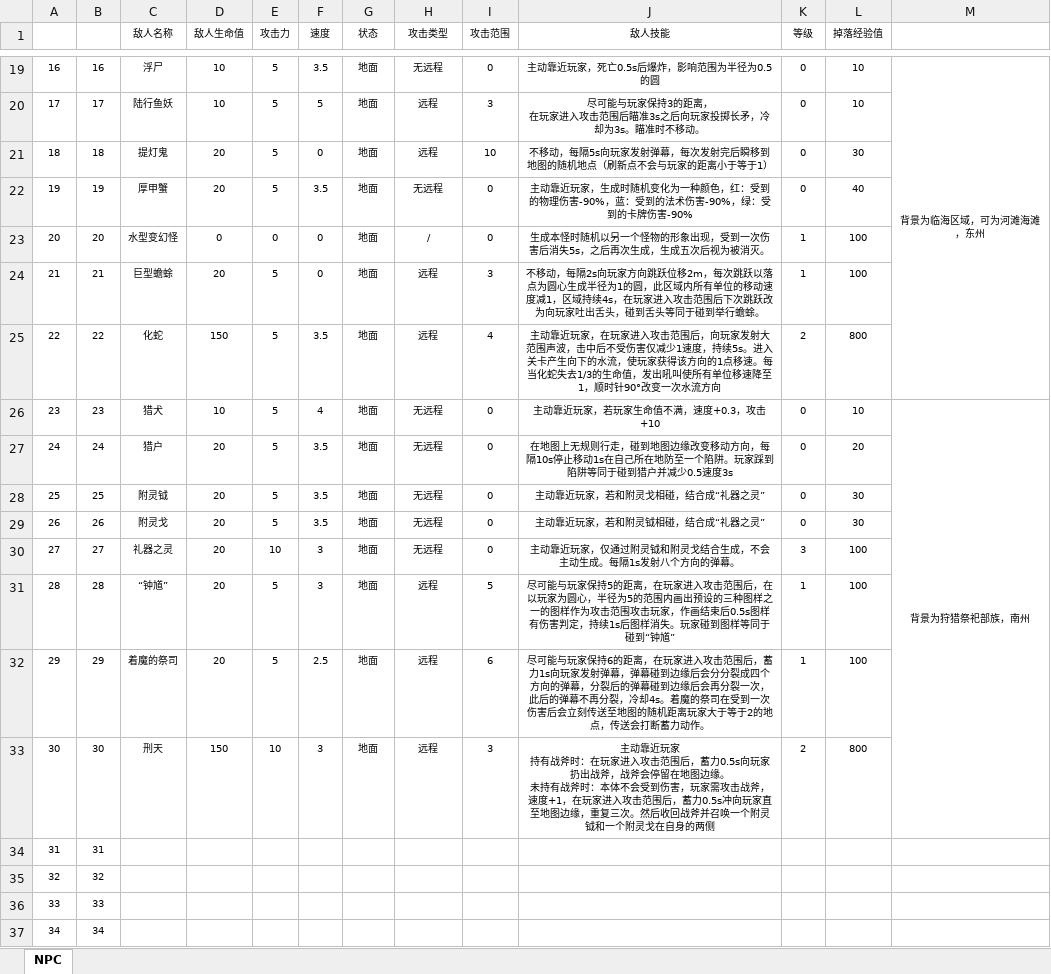
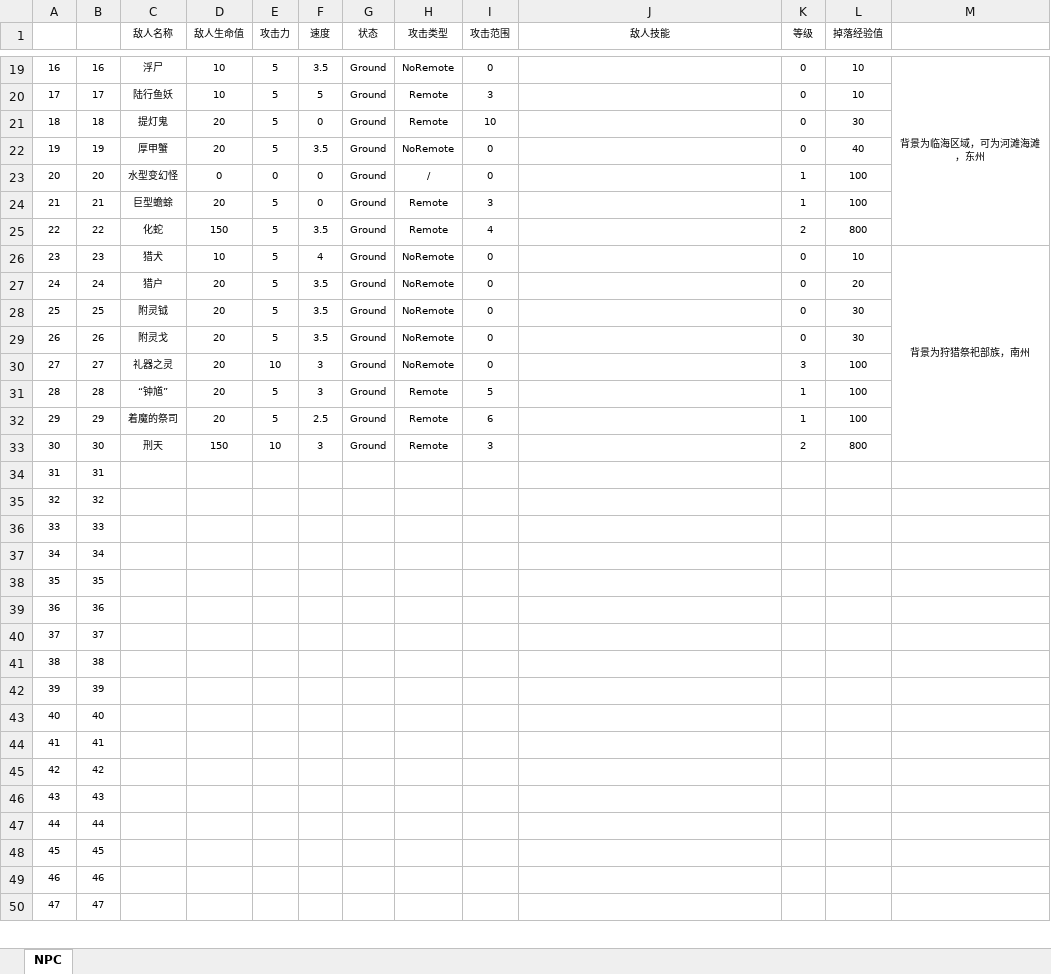
Before and after one commit to nfachenxi/CUSGA, an Excel workbook: Data/Tables/EnemyDefine.xlsx, sheet NPC, drawn as a sheet; only a part is shown, gaps mark what is left out; the shorter side is filled out with more unchanged rows; values as stored, in another font and other column widths than the file's, no borders; table styles not drawn; ↵ is a line break in a cell; the diff covers the shown part only; the diff names each change by its address in the sheet, - before the commit and + after, or states it on an @@ line.

```diff
--- a/Data/Tables/EnemyDefine.xlsx (sheet NPC)
+++ b/Data/Tables/EnemyDefine.xlsx (sheet NPC)
-G19:G33 (状态): 地面
+G19:G33 (状态): Ground
-H19 (攻击类型): 无远程
+H19 (攻击类型): NoRemote
-J19 (敌人技能): 主动靠近玩家，死亡0.5s后爆炸，影响范围为半径为0.5的圆
+J19 (敌人技能): (empty)
-H20:H21 (攻击类型): 远程
+H20:H21 (攻击类型): Remote
-J20 (敌人技能): 尽可能与玩家保持3的距离， ↵ 在玩家进入攻击范围后瞄准3s之后向玩家投掷长矛，冷却为3s。瞄准时不移动。
+J20 (敌人技能): (empty)
-J21 (敌人技能): 不移动，每隔5s向玩家发射弹幕，每次发射完后瞬移到地图的随机地点（刷新点不会与玩家的距离小于等于1）
+J21 (敌人技能): (empty)
-H22 (攻击类型): 无远程
+H22 (攻击类型): NoRemote
-J22 (敌人技能): 主动靠近玩家，生成时随机变化为一种颜色，红：受到的物理伤害-90%，蓝：受到的法术伤害-90%，绿：受到的卡牌伤害-90%
+J22 (敌人技能): (empty)
-J23 (敌人技能): 生成本怪时随机以另一个怪物的形象出现，受到一次伤害后消失5s，之后再次生成，生成五次后视为被消灭。
+J23 (敌人技能): (empty)
-H24:H25 (攻击类型): 远程
+H24:H25 (攻击类型): Remote
-J24 (敌人技能): 不移动，每隔2s向玩家方向跳跃位移2m，每次跳跃以落点为圆心生成半径为1的圆，此区域内所有单位的移动速度减1，区域持续4s，在玩家进入攻击范围后下次跳跃改为向玩家吐出舌头，碰到舌头等同于碰到举行蟾蜍。
+J24 (敌人技能): (empty)
-J25 (敌人技能): 主动靠近玩家，在玩家进入攻击范围后，向玩家发射大范围声波，击中后不受伤害仅减少1速度，持续5s。进入关卡产生向下的水流，使玩家获得该方向的1点移速。每当化蛇失去1/3的生命值，发出吼叫使所有单位移速降至1，顺时针90°改变一次水流方向
+J25 (敌人技能): (empty)
-H26:H30 (攻击类型): 无远程
+H26:H30 (攻击类型): NoRemote
-J26 (敌人技能): 主动靠近玩家，若玩家生命值不满，速度+0.3，攻击+10
+J26 (敌人技能): (empty)
-J27 (敌人技能): 在地图上无规则行走，碰到地图边缘改变移动方向，每隔10s停止移动1s在自己所在地防至一个陷阱。玩家踩到陷阱等同于碰到猎户并减少0.5速度3s
+J27 (敌人技能): (empty)
-J28 (敌人技能): 主动靠近玩家，若和附灵戈相碰，结合成“礼器之灵”
+J28 (敌人技能): (empty)
-J29 (敌人技能): 主动靠近玩家，若和附灵钺相碰，结合成“礼器之灵”
+J29 (敌人技能): (empty)
-J30 (敌人技能): 主动靠近玩家，仅通过附灵钺和附灵戈结合生成，不会主动生成。每隔1s发射八个方向的弹幕。
+J30 (敌人技能): (empty)
-H31:H33 (攻击类型): 远程
+H31:H33 (攻击类型): Remote
-J31 (敌人技能): 尽可能与玩家保持5的距离，在玩家进入攻击范围后，在以玩家为圆心，半径为5的范围内画出预设的三种图样之一的图样作为攻击范围攻击玩家，作画结束后0.5s图样有伤害判定，持续1s后图样消失。玩家碰到图样等同于碰到“钟馗”
+J31 (敌人技能): (empty)
-J32 (敌人技能): 尽可能与玩家保持6的距离，在玩家进入攻击范围后，蓄力1s向玩家发射弹幕，弹幕碰到边缘后会分分裂成四个方向的弹幕，分裂后的弹幕碰到边缘后会再分裂一次，此后的弹幕不再分裂，冷却4s。着魔的祭司在受到一次伤害后会立刻传送至地图的随机距离玩家大于等于2的地点，传送会打断蓄力动作。
+J32 (敌人技能): (empty)
-J33 (敌人技能): 主动靠近玩家 ↵ 持有战斧时：在玩家进入攻击范围后，蓄力0.5s向玩家扔出战斧，战斧会停留在地图边缘。 ↵ 未持有战斧时：本体不会受到伤害，玩家需攻击战斧，速度+1，在玩家进入攻击范围后，蓄力0.5s冲向玩家直至地图边缘，重复三次。然后收回战斧并召唤一个附灵钺和一个附灵戈在自身的两侧
+J33 (敌人技能): (empty)
```
Also changed, not shown: 48 edited cells elsewhere in this sheet, 21 other files.
